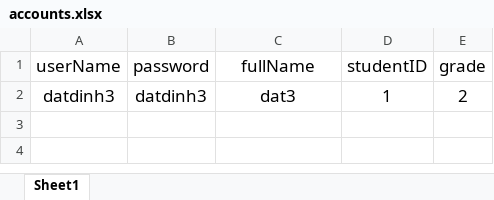
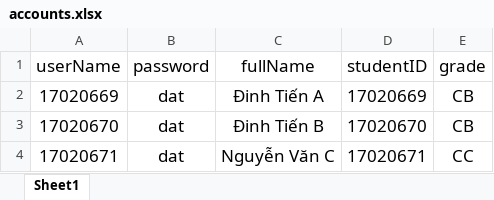
Before and after one commit to madatk56/examReg, an Excel workbook: src/config/excel/accounts.xlsx, sheet Sheet1, drawn as a sheet; values as stored, in another font and other column widths than the file's, no borders; removed rows and columns are numbered as before the commit, all else as after; the diff names each change by its address in the sheet, - before the commit and + after, or states it on an @@ line.

```diff
--- a/src/config/excel/accounts.xlsx (sheet Sheet1)
+++ b/src/config/excel/accounts.xlsx (sheet Sheet1)
-row 2: datdinh3 | datdinh3 | dat3 | 1 | 2
+row 2: 17020669 | dat | Đinh Tiến A | 17020669 | CB
+row 3: 17020670 | dat | Đinh Tiến B | 17020670 | CB
+row 4: 17020671 | dat | Nguyễn Văn C | 17020671 | CC
```
Also changed, not shown: src/config/excel/1.xlsx, src/config/excel/courses.xlsx, 7 other files.
